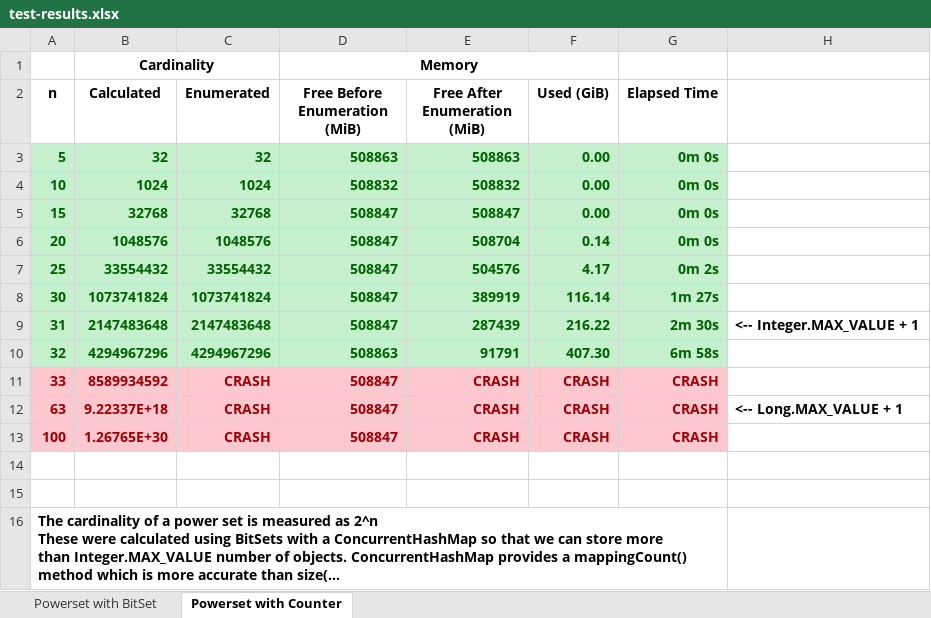
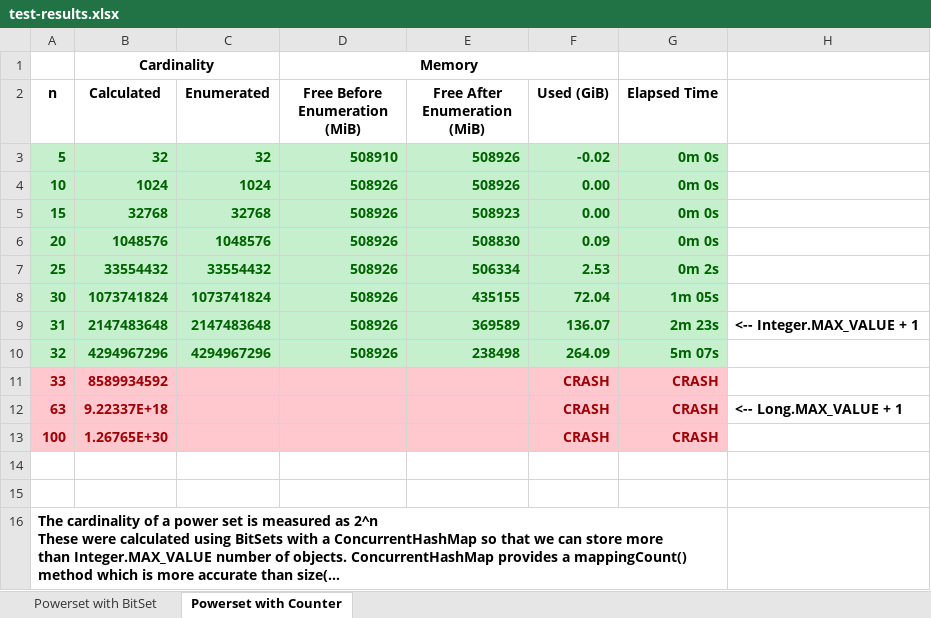
Before and after one commit to thetinkeringtypist/powerset-test, an Excel workbook: resources/test-results.xlsx, sheet Powerset with Counter, drawn as a sheet; long unchanged cells end in …; values as stored, in another font and other column widths than the file's, no borders; conditional formats not drawn; the diff names each change by its address in the sheet, - before the commit and + after, or states it on an @@ line.

```diff
--- a/resources/test-results.xlsx (sheet Powerset with Counter)
+++ b/resources/test-results.xlsx (sheet Powerset with Counter)
-D3 (Free Before Enumeration (MiB)): 508863
+D3 (Free Before Enumeration (MiB)): 508910
-E3 (Free After Enumeration (MiB)): 508863
+E3 (Free After Enumeration (MiB)): 508926
-F3 (Used (GiB)): 0.00
+F3 (Used (GiB)): -0.02
-D4 (Free Before Enumeration (MiB)): 508832
+D4 (Free Before Enumeration (MiB)): 508926
-E4 (Free After Enumeration (MiB)): 508832
+E4 (Free After Enumeration (MiB)): 508926
-D5:D9 (Free Before Enumeration (MiB)): 508847
+D5:D9 (Free Before Enumeration (MiB)): 508926
-E5 (Free After Enumeration (MiB)): 508847
+E5 (Free After Enumeration (MiB)): 508923
-E6 (Free After Enumeration (MiB)): 508704
+E6 (Free After Enumeration (MiB)): 508830
-F6 (Used (GiB)): 0.14
+F6 (Used (GiB)): 0.09
-E7 (Free After Enumeration (MiB)): 504576
+E7 (Free After Enumeration (MiB)): 506334
-F7 (Used (GiB)): 4.17
+F7 (Used (GiB)): 2.53
-E8 (Free After Enumeration (MiB)): 389919
+E8 (Free After Enumeration (MiB)): 435155
-F8 (Used (GiB)): 116.14
+F8 (Used (GiB)): 72.04
-G8 (Elapsed Time): 1m 27s
+G8 (Elapsed Time): 1m 05s
-E9 (Free After Enumeration (MiB)): 287439
+E9 (Free After Enumeration (MiB)): 369589
-F9 (Used (GiB)): 216.22
+F9 (Used (GiB)): 136.07
-G9 (Elapsed Time): 2m 30s
+G9 (Elapsed Time): 2m 23s
-D10 (Free Before Enumeration (MiB)): 508863
+D10 (Free Before Enumeration (MiB)): 508926
-E10 (Free After Enumeration (MiB)): 91791
+E10 (Free After Enumeration (MiB)): 238498
-F10 (Used (GiB)): 407.30
+F10 (Used (GiB)): 264.09
-G10 (Elapsed Time): 6m 58s
+G10 (Elapsed Time): 5m 07s
-C11:C13 (Enumerated): CRASH
+C11:C13 (Enumerated): (empty)
-D11:D13 (Free Before Enumeration (MiB)): 508847
+D11:D13 (Free Before Enumeration (MiB)): (empty)
-E11:E13 (Free After Enumeration (MiB)): CRASH
+E11:E13 (Free After Enumeration (MiB)): (empty)
```
Also changed, not shown: sheet Powerset with BitSet, 4 other files.
